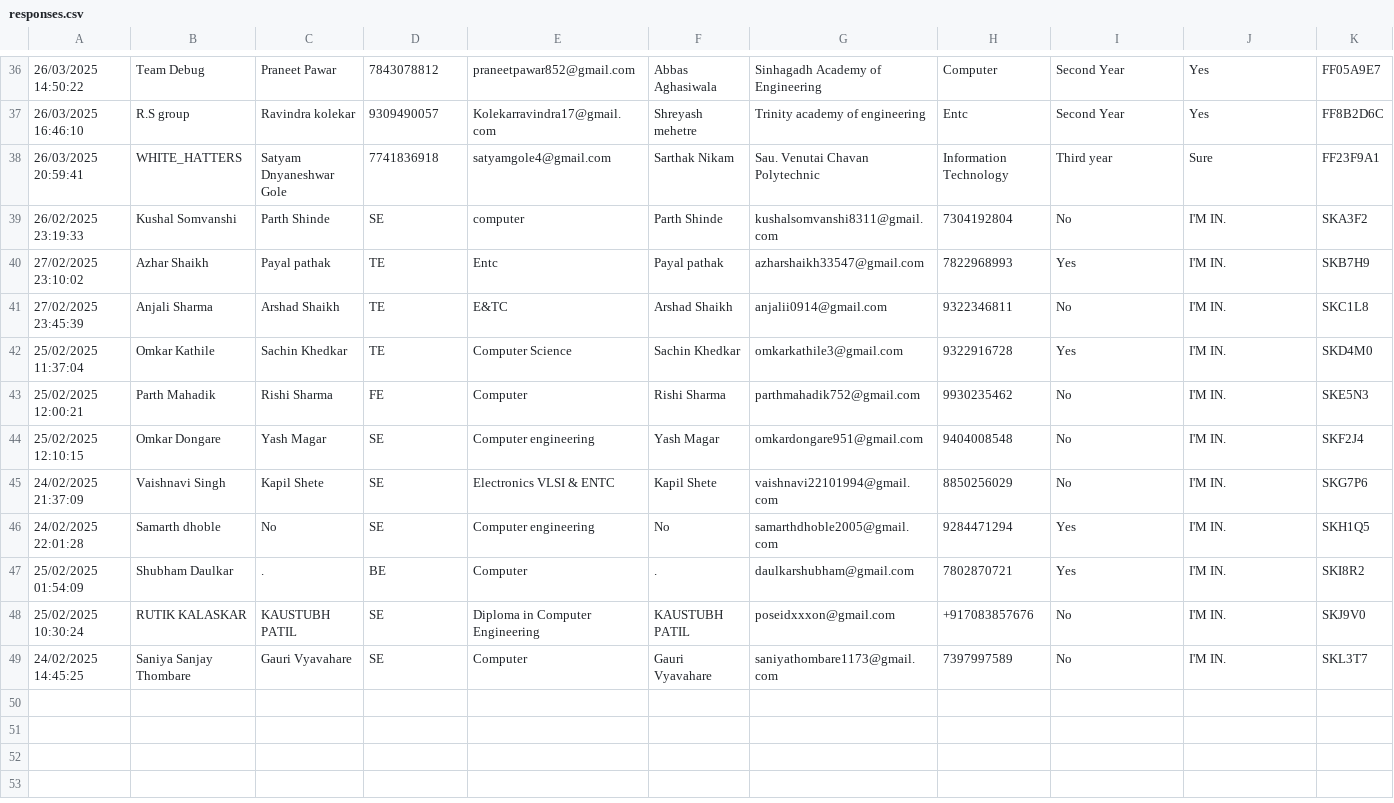
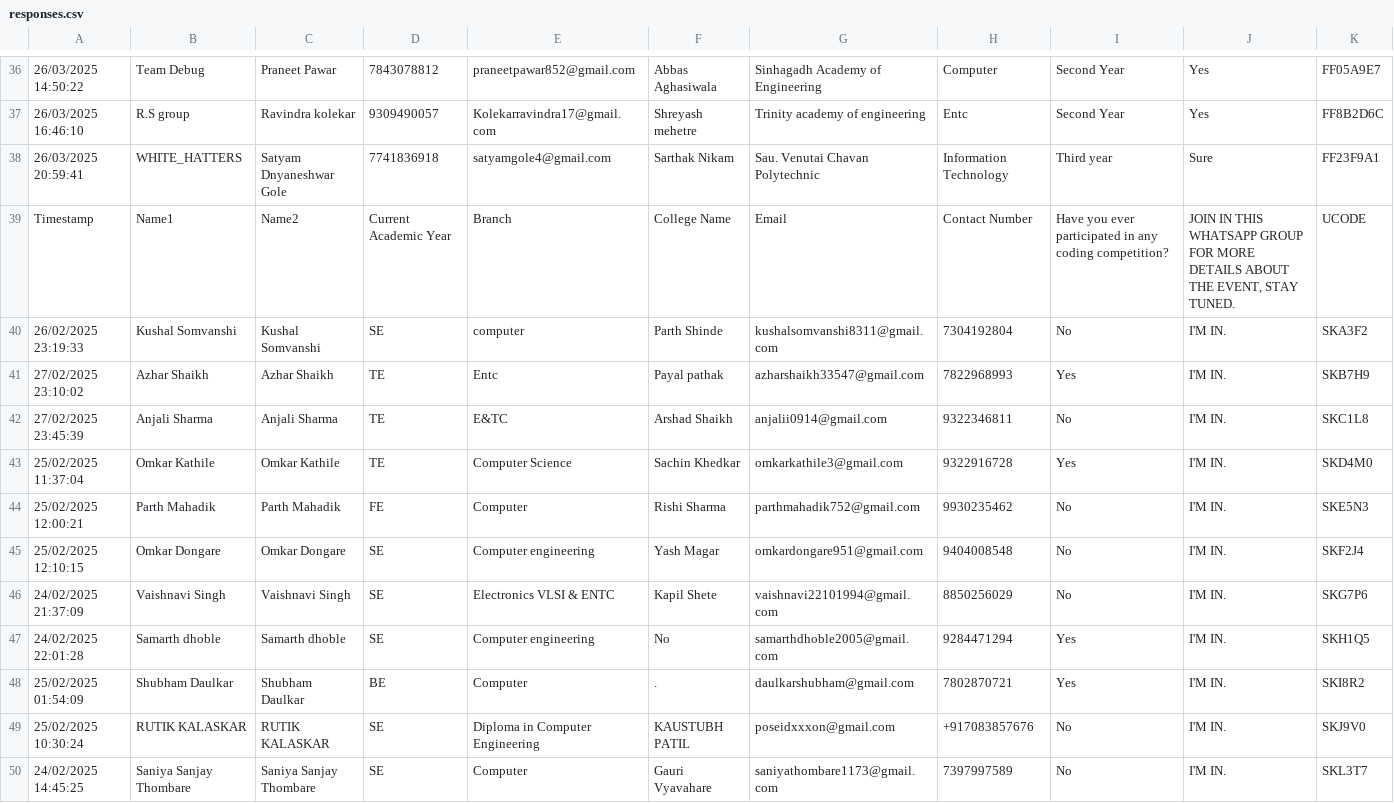
Before and after one commit to SanchitKumbhar/paradoxfiles, a CSV file: responses.csv, drawn as a sheet; only a part is shown, gaps mark what is left out; addresses are those after the commit; the diff names each change by its address in the sheet, - before the commit and + after, or states it on an @@ line.

Commit message:
Update responses.csv

```diff
--- a/responses.csv
+++ b/responses.csv
+row 39: Timestamp | Name1 | Name2 | Current Academic Year | Branch | College Name | Email | Contact Number | Have you ever participated in any coding competition? | JOIN IN THIS WHATSAPP GROUP FOR MORE DETAILS ABOUT THE EVENT, STAY TUNED. | UCODE
-C40: Parth Shinde
+C40: Kushal Somvanshi
-C41: Payal pathak
+C41: Azhar Shaikh
-C42: Arshad Shaikh
+C42: Anjali Sharma
-C43: Sachin Khedkar
+C43: Omkar Kathile
-C44: Rishi Sharma
+C44: Parth Mahadik
-C45: Yash Magar
+C45: Omkar Dongare
-C46: Kapil Shete
+C46: Vaishnavi Singh
-C47: No
+C47: Samarth dhoble
-C48: .
+C48: Shubham Daulkar
-C49: KAUSTUBH PATIL
+C49: RUTIK KALASKAR
-C50: Gauri Vyavahare
+C50: Saniya Sanjay Thombare
```
